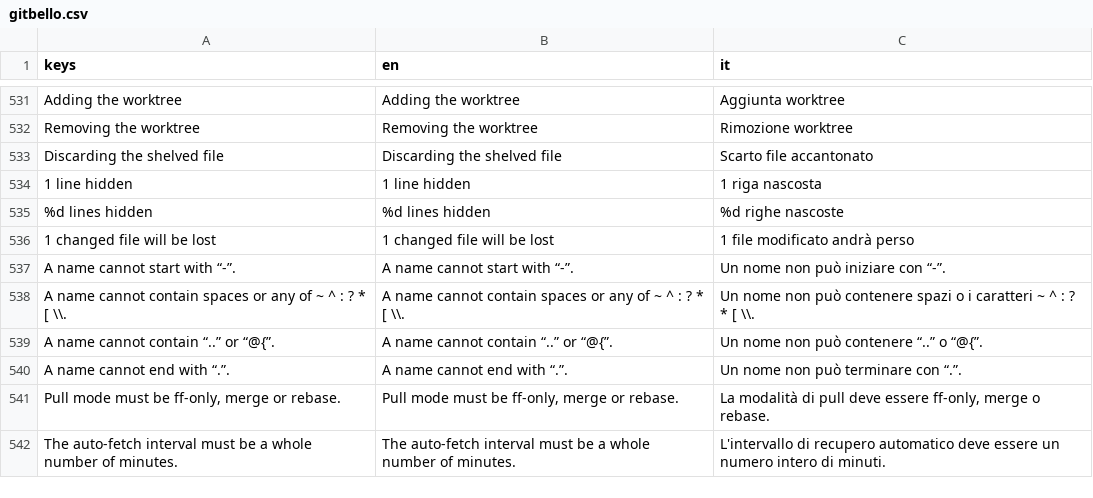
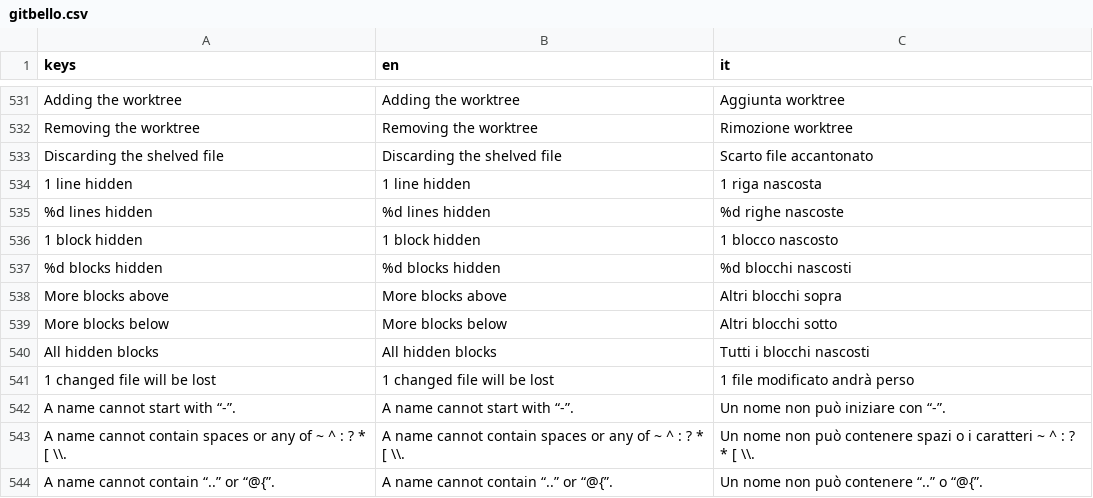
Before and after one commit to caleb-tognoli/gitbello, a CSV file: godot/localization/gitbello.csv, drawn as a sheet; only a part is shown, gaps mark what is left out; the shorter side is filled out with more unchanged rows.

Commit message:
feat(diff): fold unchanged blocks in the Markdown preview
Preview shows each changed block with a block of context on each side
and its section's heading; other runs of unchanged blocks fold into gap
rows with expanders (five blocks a click). Show whole file now applies
to Preview and shares its switch with the text modes, and a heading link
inside a gap opens it. Core builds the rows (diff::markdown::fold) and
keeps the open gaps per diff; RepoSession.markdown_blocks returns gap
rows and expand_markdown opens them.

```diff
--- a/godot/localization/gitbello.csv
+++ b/godot/localization/gitbello.csv
@@ -535,2 +535,7 @@ keys,en,it
 "%d lines hidden","%d lines hidden","%d righe nascoste"
+"1 block hidden","1 block hidden","1 blocco nascosto"
+"%d blocks hidden","%d blocks hidden","%d blocchi nascosti"
+"More blocks above","More blocks above","Altri blocchi sopra"
+"More blocks below","More blocks below","Altri blocchi sotto"
+"All hidden blocks","All hidden blocks","Tutti i blocchi nascosti"
 "1 changed file will be lost","1 changed file will be lost","1 file modificato andrà perso"
```
Also changed, not shown: 19 other files.
